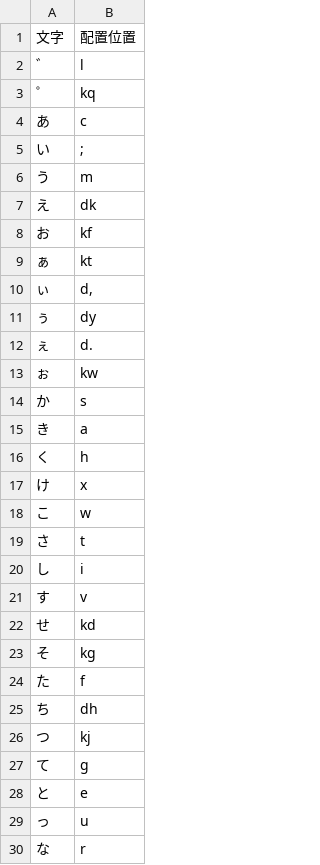
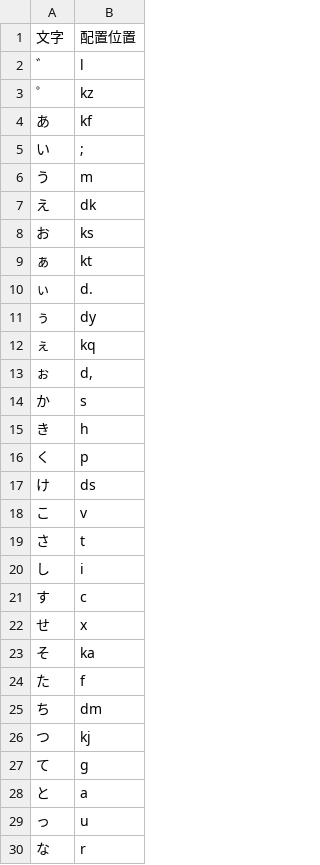
Before and after one commit to knakly/kana-layout-practice, a TSV file: layouts/best_layout_char_to_position.tsv, drawn as a sheet; only a part is shown; the diff covers the shown part only.

```diff
--- a/layouts/best_layout_char_to_position.tsv
+++ b/layouts/best_layout_char_to_position.tsv
@@ -2,4 +2,4 @@
 ゛	l
-゜	kq
-あ	c
+゜	kz
+あ	kf
 い	;
@@ -7,23 +7,23 @@
 え	dk
-お	kf
+お	ks
 ぁ	kt
-ぃ	d,
+ぃ	d.
 ぅ	dy
-ぇ	d.
-ぉ	kw
+ぇ	kq
+ぉ	d,
 か	s
-き	a
-く	h
-け	x
-こ	w
+き	h
+く	p
+け	ds
+こ	v
 さ	t
 し	i
-す	v
-せ	kd
-そ	kg
+す	c
+せ	x
+そ	ka
 た	f
-ち	dh
+ち	dm
 つ	kj
 て	g
-と	e
+と	a
 っ	u
```
Also changed, not shown: 16 edited cells elsewhere in this file, 2 other files.
